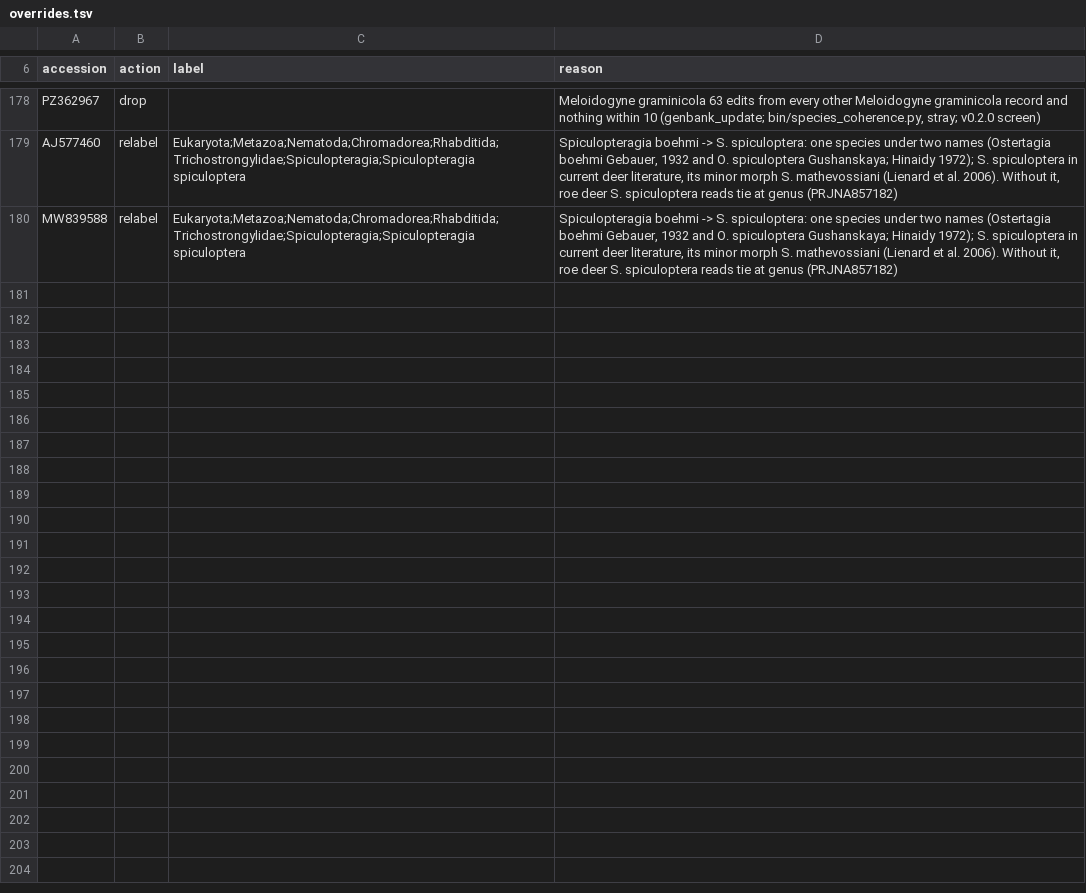
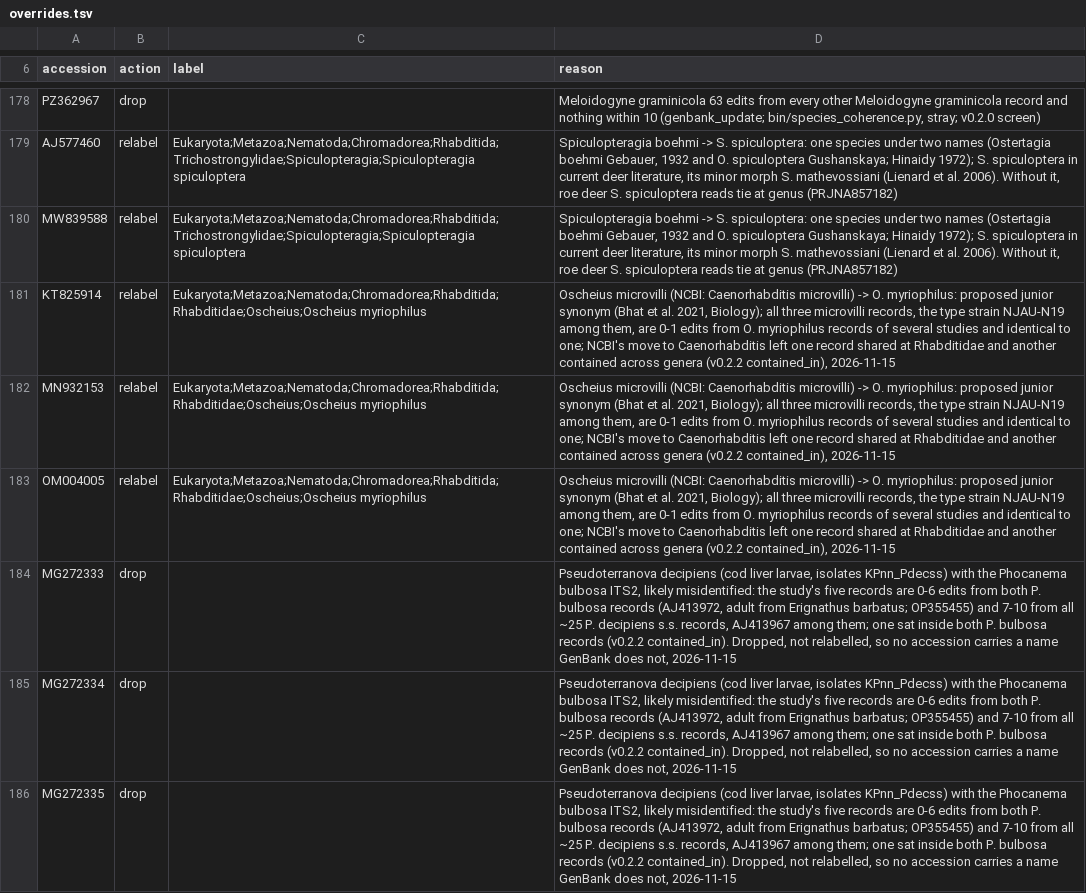
Before and after one commit to stephenrdoyle/nematode-its2-refdb, a TSV file: curation/overrides.tsv, drawn as a sheet; only a part is shown, gaps mark what is left out; the diff covers the shown part only.

```diff
--- a/curation/overrides.tsv
+++ b/curation/overrides.tsv
@@ -180 +180,7 @@ AJ577460	relabel	Eukaryota;Metazoa;Nematoda;Chromadorea;Rhabditida;Trichostrongy
 MW839588	relabel	Eukaryota;Metazoa;Nematoda;Chromadorea;Rhabditida;Trichostrongylidae;Spiculopteragia;Spiculopteragia spiculoptera	Spiculopteragia boehmi -> S. spiculoptera: one species under two names (Ostertagia boehmi Gebauer, 1932 and O. spiculoptera Gushanskaya; Hinaidy 1972); S. spiculoptera in current deer literature, its minor morph S. mathevossiani (Lienard et al. 2006). Without it, roe deer S. spiculoptera reads tie at genus (PRJNA857182)
+KT825914	relabel	Eukaryota;Metazoa;Nematoda;Chromadorea;Rhabditida;Rhabditidae;Oscheius;Oscheius myriophilus	Oscheius microvilli (NCBI: Caenorhabditis microvilli) -> O. myriophilus: proposed junior synonym (Bhat et al. 2021, Biology); all three microvilli records, the type strain NJAU-N19 among them, are 0-1 edits from O. myriophilus records of several studies and identical to one; NCBI's move to Caenorhabditis left one record shared at Rhabditidae and another contained across genera (v0.2.2 contained_in), 2026-11-15
+MN932153	relabel	Eukaryota;Metazoa;Nematoda;Chromadorea;Rhabditida;Rhabditidae;Oscheius;Oscheius myriophilus	Oscheius microvilli (NCBI: Caenorhabditis microvilli) -> O. myriophilus: proposed junior synonym (Bhat et al. 2021, Biology); all three microvilli records, the type strain NJAU-N19 among them, are 0-1 edits from O. myriophilus records of several studies and identical to one; NCBI's move to Caenorhabditis left one record shared at Rhabditidae and another contained across genera (v0.2.2 contained_in), 2026-11-15
+OM004005	relabel	Eukaryota;Metazoa;Nematoda;Chromadorea;Rhabditida;Rhabditidae;Oscheius;Oscheius myriophilus	Oscheius microvilli (NCBI: Caenorhabditis microvilli) -> O. myriophilus: proposed junior synonym (Bhat et al. 2021, Biology); all three microvilli records, the type strain NJAU-N19 among them, are 0-1 edits from O. myriophilus records of several studies and identical to one; NCBI's move to Caenorhabditis left one record shared at Rhabditidae and another contained across genera (v0.2.2 contained_in), 2026-11-15
+MG272333	drop		Pseudoterranova decipiens (cod liver larvae, isolates KPnn_Pdecss) with the Phocanema bulbosa ITS2, likely misidentified: the study's five records are 0-6 edits from both P. bulbosa records (AJ413972, adult from Erignathus barbatus; OP355455) and 7-10 from all ~25 P. decipiens s.s. records, AJ413967 among them; one sat inside both P. bulbosa records (v0.2.2 contained_in). Dropped, not relabelled, so no accession carries a name GenBank does not, 2026-11-15
+MG272334	drop		Pseudoterranova decipiens (cod liver larvae, isolates KPnn_Pdecss) with the Phocanema bulbosa ITS2, likely misidentified: the study's five records are 0-6 edits from both P. bulbosa records (AJ413972, adult from Erignathus barbatus; OP355455) and 7-10 from all ~25 P. decipiens s.s. records, AJ413967 among them; one sat inside both P. bulbosa records (v0.2.2 contained_in). Dropped, not relabelled, so no accession carries a name GenBank does not, 2026-11-15
+MG272335	drop		Pseudoterranova decipiens (cod liver larvae, isolates KPnn_Pdecss) with the Phocanema bulbosa ITS2, likely misidentified: the study's five records are 0-6 edits from both P. bulbosa records (AJ413972, adult from Erignathus barbatus; OP355455) and 7-10 from all ~25 P. decipiens s.s. records, AJ413967 among them; one sat inside both P. bulbosa records (v0.2.2 contained_in). Dropped, not relabelled, so no accession carries a name GenBank does not, 2026-11-15
```
Also changed, not shown: 5 added rows elsewhere in this file, 1 other file.
